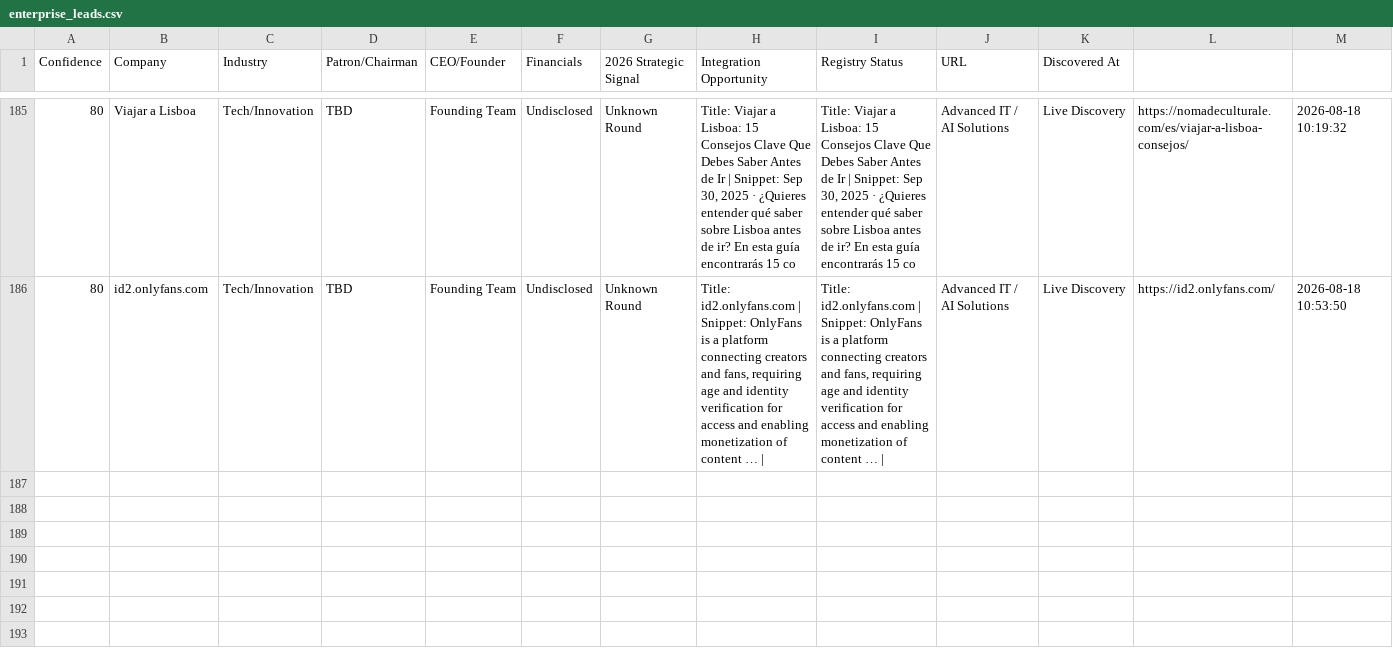
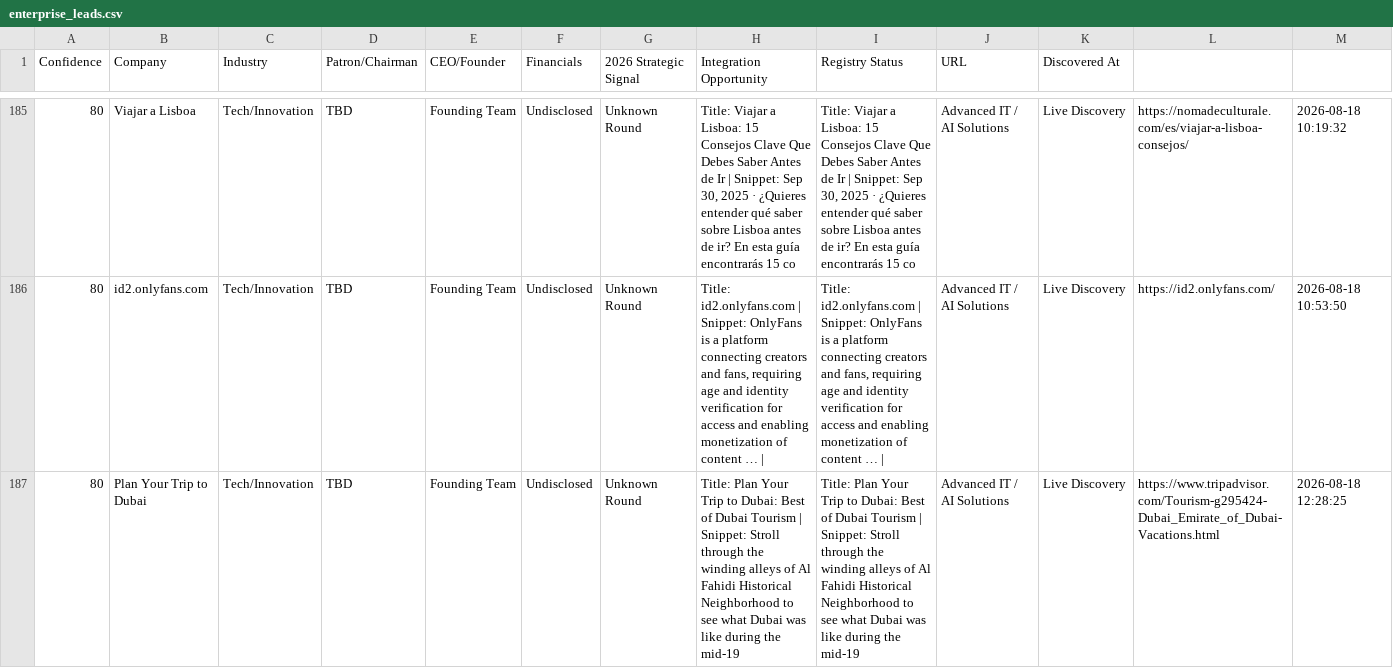
Before and after one commit to anuradhabudhar214-tech/lead_agent, a CSV file: enterprise_leads.csv, drawn as a sheet; only a part is shown, gaps mark what is left out.

Commit message:
📊 Intelligence Sync: lead backup + diagnostics [skip ci]

```diff
--- a/enterprise_leads.csv
+++ b/enterprise_leads.csv
@@ -186 +186,2 @@ Confidence,Company,Industry,Patron/Chairman,CEO/Founder,Financials,2026 Strategi
 80,id2.onlyfans.com,Tech/Innovation,TBD,Founding Team,Undisclosed,Unknown Round,"Title: id2.onlyfans.com | Snippet: OnlyFans is a platform connecting creators and fans, requiring age and identity verification for access and enabling monetization of content … |","Title: id2.onlyfans.com | Snippet: OnlyFans is a platform connecting creators and fans, requiring age and identity verification for access and enabling monetization of content … |",Advanced IT / AI Solutions,Live Discovery,https://id2.onlyfans.com/,2026-08-18 10:53:50
+80,Plan Your Trip to Dubai,Tech/Innovation,TBD,Founding Team,Undisclosed,Unknown Round,Title: Plan Your Trip to Dubai: Best of Dubai Tourism | Snippet: Stroll through the winding alleys of Al Fahidi Historical Neighborhood to see what Dubai was like during the mid-19,Title: Plan Your Trip to Dubai: Best of Dubai Tourism | Snippet: Stroll through the winding alleys of Al Fahidi Historical Neighborhood to see what Dubai was like during the mid-19,Advanced IT / AI Solutions,Live Discovery,https://www.tripadvisor.com/Tourism-g295424-Dubai_Emirate_of_Dubai-Vacations.html,2026-08-18 12:28:25
```
Also changed, not shown: 2 other files.
